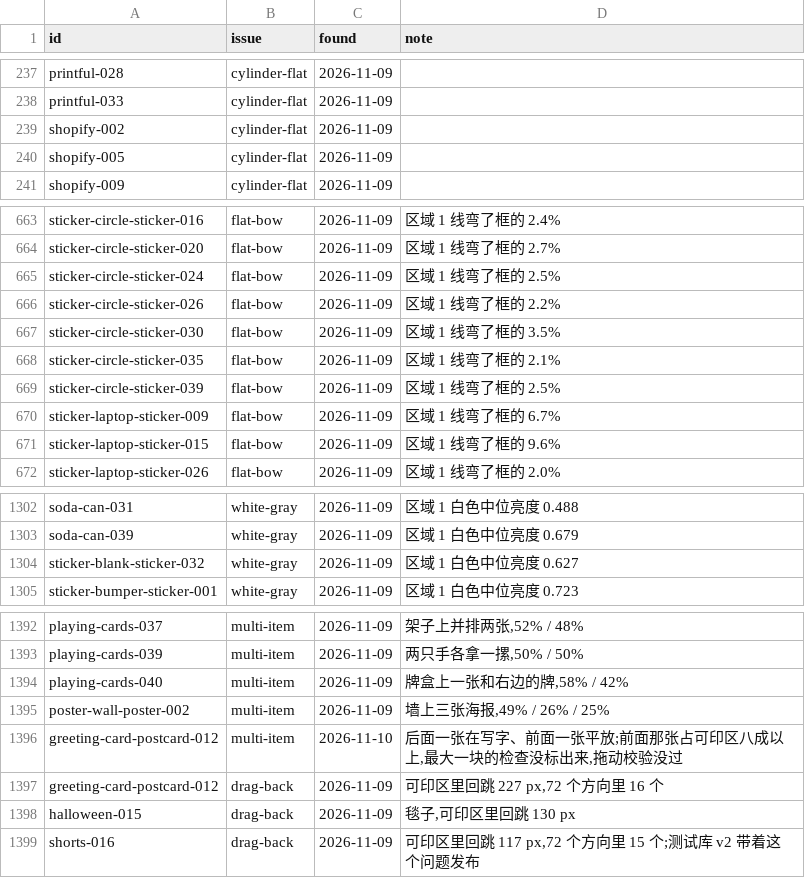
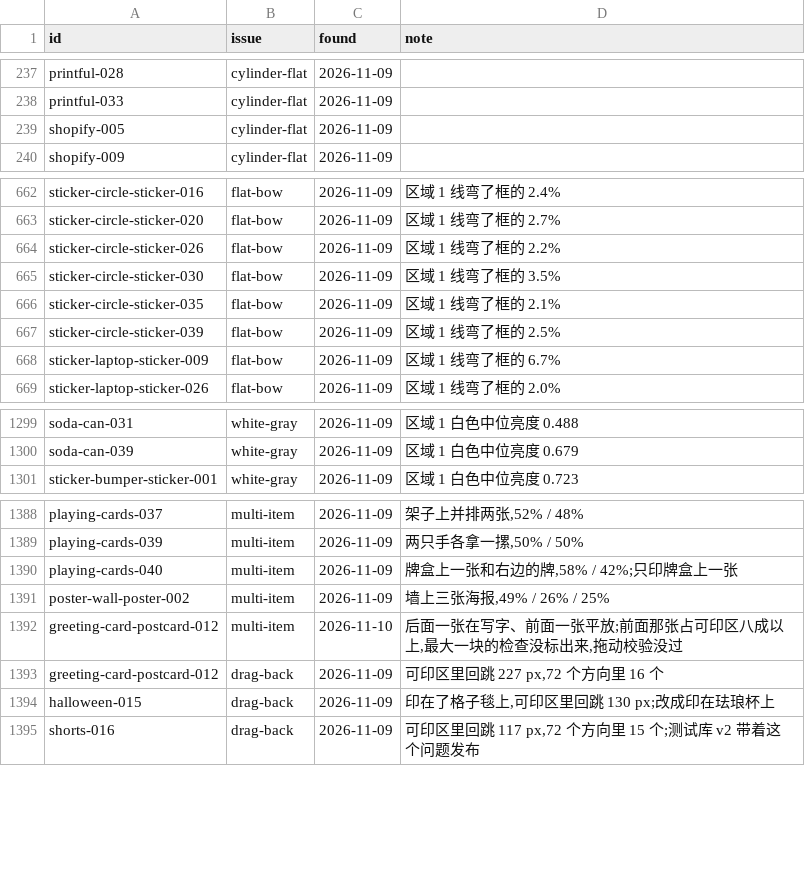
Before and after one commit to uzzor713/mockup-template-pipeline, a CSV file: fixes/templates.csv, drawn as a sheet; only a part is shown, gaps mark what is left out; the diff covers the shown part only.

```diff
--- a/fixes/templates.csv
+++ b/fixes/templates.csv
@@ -238,3 +238,2 @@ printful-028,cylinder-flat,2026-11-09,
 printful-033,cylinder-flat,2026-11-09,
-shopify-002,cylinder-flat,2026-11-09,
 shopify-005,cylinder-flat,2026-11-09,
@@ -664,3 +663,2 @@ sticker-circle-sticker-016,flat-bow,2026-11-09,区域 1 线弯了框的 2.4%
 sticker-circle-sticker-020,flat-bow,2026-11-09,区域 1 线弯了框的 2.7%
-sticker-circle-sticker-024,flat-bow,2026-11-09,区域 1 线弯了框的 2.5%
 sticker-circle-sticker-026,flat-bow,2026-11-09,区域 1 线弯了框的 2.2%
@@ -670,3 +668,2 @@ sticker-circle-sticker-039,flat-bow,2026-11-09,区域 1 线弯了框的 2.5%
 sticker-laptop-sticker-009,flat-bow,2026-11-09,区域 1 线弯了框的 6.7%
-sticker-laptop-sticker-015,flat-bow,2026-11-09,区域 1 线弯了框的 9.6%
 sticker-laptop-sticker-026,flat-bow,2026-11-09,区域 1 线弯了框的 2.0%
@@ -1303,3 +1300,2 @@ soda-can-031,white-gray,2026-11-09,区域 1 白色中位亮度 0.488
 soda-can-039,white-gray,2026-11-09,区域 1 白色中位亮度 0.679
-sticker-blank-sticker-032,white-gray,2026-11-09,区域 1 白色中位亮度 0.627
 sticker-bumper-sticker-001,white-gray,2026-11-09,区域 1 白色中位亮度 0.723
@@ -1393,3 +1389,3 @@ playing-cards-037,multi-item,2026-11-09,"架子上并排两张,52% / 48%"
 playing-cards-039,multi-item,2026-11-09,"两只手各拿一摞,50% / 50%"
-playing-cards-040,multi-item,2026-11-09,"牌盒上一张和右边的牌,58% / 42%"
+playing-cards-040,multi-item,2026-11-09,"牌盒上一张和右边的牌,58% / 42%;只印牌盒上一张"
 poster-wall-poster-002,multi-item,2026-11-09,"墙上三张海报,49% / 26% / 25%"
@@ -1397,3 +1393,3 @@ greeting-card-postcard-012,multi-item,2026-11-10,"后面一张在写字、前面
 greeting-card-postcard-012,drag-back,2026-11-09,"可印区里回跳 227 px,72 个方向里 16 个"
-halloween-015,drag-back,2026-11-09,"毯子,可印区里回跳 130 px"
+halloween-015,drag-back,2026-11-09,"印在了格子毯上,可印区里回跳 130 px;改成印在珐琅杯上"
 shorts-016,drag-back,2026-11-09,"可印区里回跳 117 px,72 个方向里 15 个;测试库 v2 带着这个问题发布"
```
Also changed, not shown: 1 edited cell elsewhere in this file.
